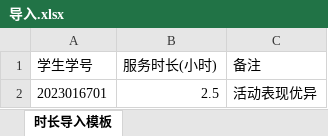
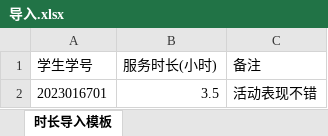
Before and after one commit to GALA-Lin/WEB-Programing-GROUP-I, an Excel workbook: 演示文档/导入.xlsx, sheet 时长导入模板, drawn as a sheet; values as stored, in another font and other column widths than the file's, no borders; the diff names each change by its address in the sheet, - before the commit and + after, or states it on an @@ line.

Commit message:
Update 导入.xlsx

```diff
--- a/演示文档/导入.xlsx (sheet 时长导入模板)
+++ b/演示文档/导入.xlsx (sheet 时长导入模板)
-B2 (服务时长(小时)): 2.5
+B2 (服务时长(小时)): 3.5
-C2 (备注): 活动表现优异
+C2 (备注): 活动表现不错
```
